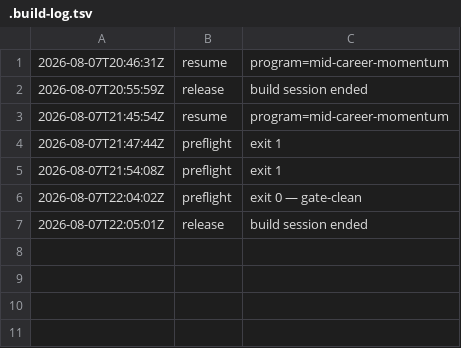
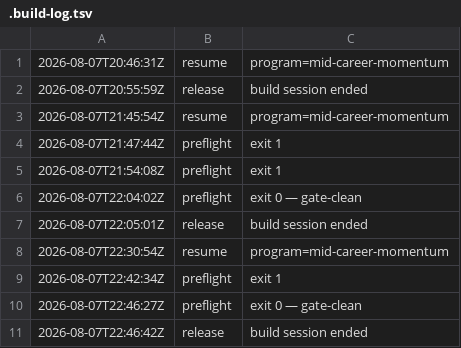
Before and after one commit to community-SCLA/SCLA-Profile, a TSV file: projects/video-production/renders-hyperframes/m3_using-the-resume-builder-tool-pt2/.build-log.tsv, drawn as a sheet.

```diff
--- a/projects/video-production/renders-hyperframes/m3_using-the-resume-builder-tool-pt2/.build-log.tsv
+++ b/projects/video-production/renders-hyperframes/m3_using-the-resume-builder-tool-pt2/.build-log.tsv
@@ -7 +7,5 @@
 2026-08-07T22:05:01Z	release	build session ended
+2026-08-07T22:30:54Z	resume	program=mid-career-momentum
+2026-08-07T22:42:34Z	preflight	exit 1
+2026-08-07T22:46:27Z	preflight	exit 0 — gate-clean
+2026-08-07T22:46:42Z	release	build session ended
```
Also changed, not shown: projects/video-production/renders-hyperframes/m2_four-kinds-of-career-transition_career-transitions/.build-log.tsv, 54 other files.
